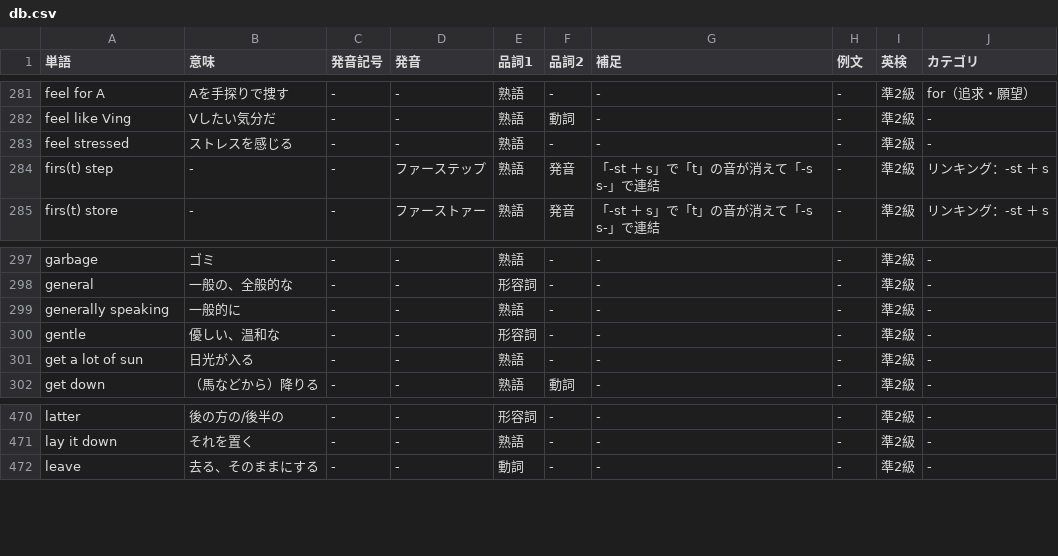
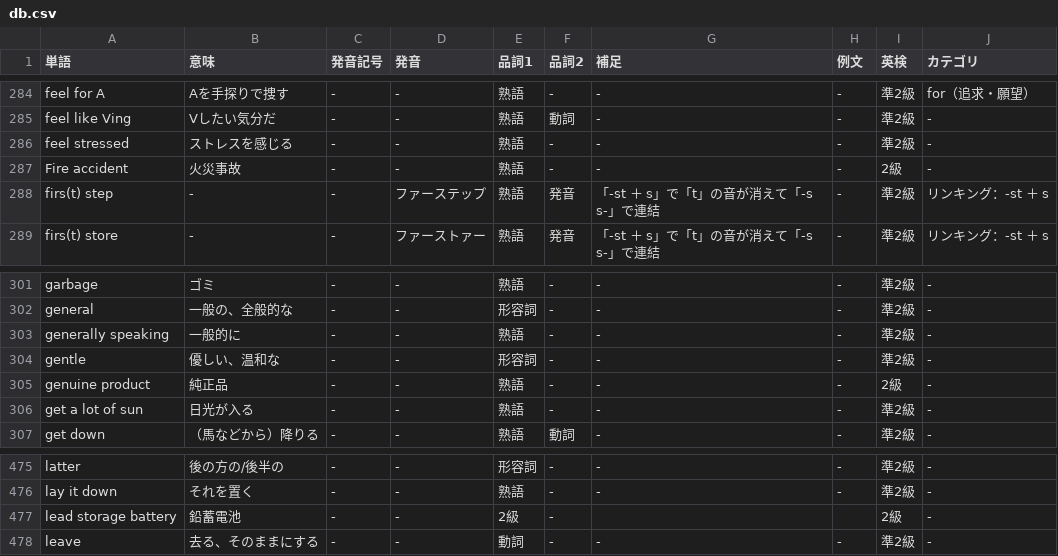
Before and after one commit to nishizumi-lab/sample, a CSV file: application/english/dictionary/assets/csv/db.csv, drawn as a sheet; only a part is shown, gaps mark what is left out; the diff covers the shown part only; the diff names each change by its address in the sheet, - before the commit and + after, or states it on an @@ line.

```diff
--- a/application/english/dictionary/assets/csv/db.csv
+++ b/application/english/dictionary/assets/csv/db.csv
+row 287: Fire accident | 火災事故 | - | - | 熟語 | - | - | - | 2級 | -
+row 305: genuine product | 純正品 | - | - | 熟語 | - | - | - | 2級 | -
+row 477: lead storage battery | 鉛蓄電池 | - | - | 2級 | - |  |  | 2級 | -
```
Also changed, not shown: 14 added rows and 8 edited cells elsewhere in this file, 5 other files.
